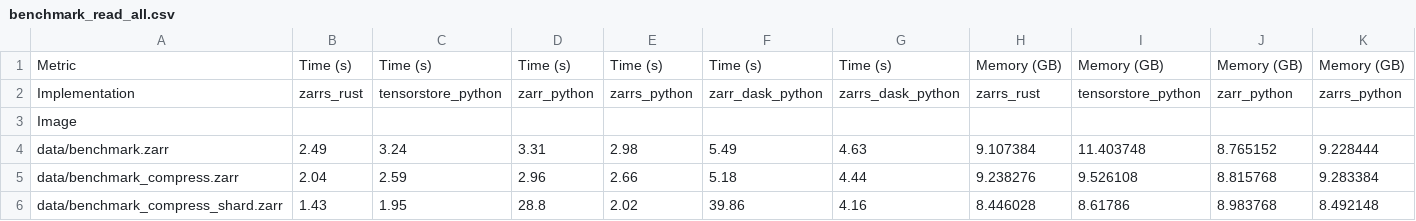
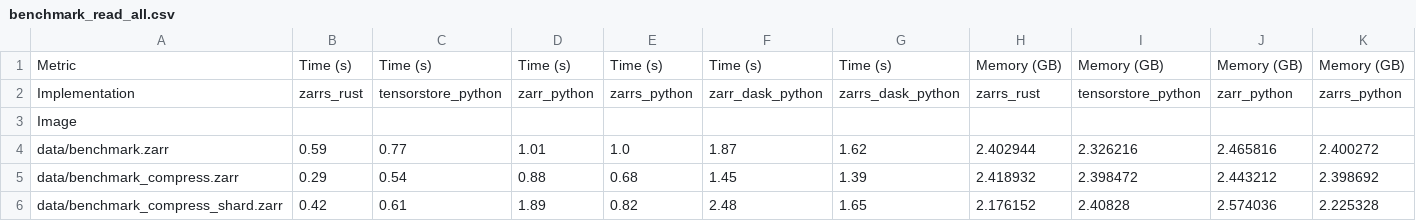
Before and after one commit to zarrs/zarr_benchmarks, a CSV file: measurements/benchmark_read_all.csv, drawn as a sheet; only a part is shown; the diff covers the shown part only; the diff names each change by its address in the sheet, - before the commit and + after, or states it on an @@ line.

```diff
--- a/measurements/benchmark_read_all.csv
+++ b/measurements/benchmark_read_all.csv
-B4: 2.49
+B4: 0.59
-C4: 3.24
+C4: 0.77
-D4: 3.31
+D4: 1.01
-E4: 2.98
+E4: 1.0
-F4: 5.49
+F4: 1.87
-G4: 4.63
+G4: 1.62
-H4: 9.107384
+H4: 2.402944
-I4: 11.403748
+I4: 2.326216
-J4: 8.765152
+J4: 2.465816
-K4: 9.228444
+K4: 2.400272
-B5: 2.04
+B5: 0.29
-C5: 2.59
+C5: 0.54
-D5: 2.96
+D5: 0.88
-E5: 2.66
+E5: 0.68
-F5: 5.18
+F5: 1.45
-G5: 4.44
+G5: 1.39
-H5: 9.238276
+H5: 2.418932
-I5: 9.526108
+I5: 2.398472
-J5: 8.815768
+J5: 2.443212
-K5: 9.283384
+K5: 2.398692
-B6: 1.43
+B6: 0.42
-C6: 1.95
+C6: 0.61
-D6: 28.8
+D6: 1.89
-E6: 2.02
+E6: 0.82
-F6: 39.86
+F6: 2.48
-G6: 4.16
+G6: 1.65
-H6: 8.446028
+H6: 2.176152
-I6: 8.61786
+I6: 2.40828
-J6: 8.983768
+J6: 2.574036
-K6: 8.492148
+K6: 2.225328
```
Also changed, not shown: 6 edited cells elsewhere in this file, measurements/benchmark_read_chunks.csv, measurements/benchmark_roundtrip.csv, 16 other files.
